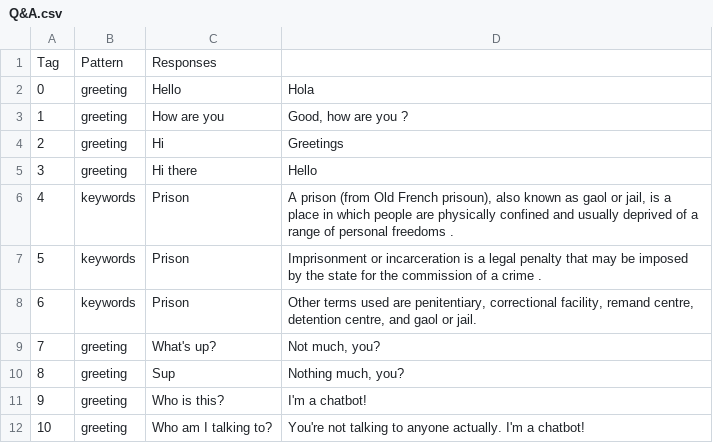
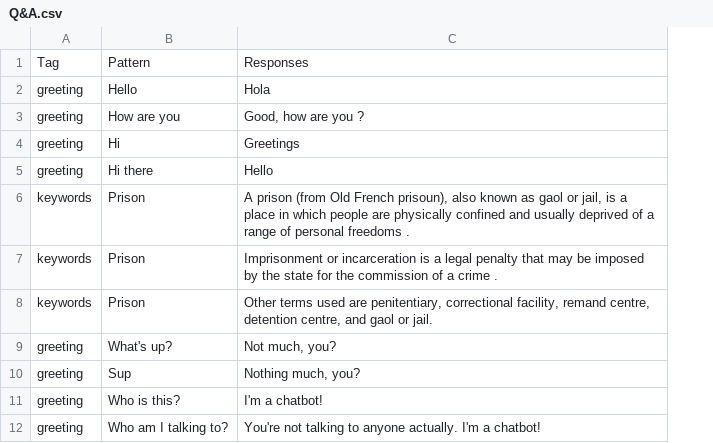
Before and after one commit to DajanaMuho/Robo-Chat, a CSV file: Q&A.csv, drawn as a sheet; removed rows and columns are numbered as before the commit, all else as after; the diff names each change by its address in the sheet, - before the commit and + after, or states it on an @@ line.

Commit message:
Update Q&A.csv

```diff
--- a/Q&A.csv
+++ b/Q&A.csv
-column A, rows 2-12: 0 | 1 | 2 | 3 | 4 | 5 | 6 | 7 | 8 | 9 | 10
-row 1: Tag | Pattern | Responses
+row 1: Tag | Pattern | Responses
```
